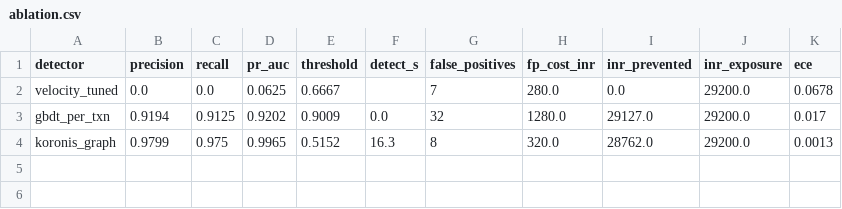
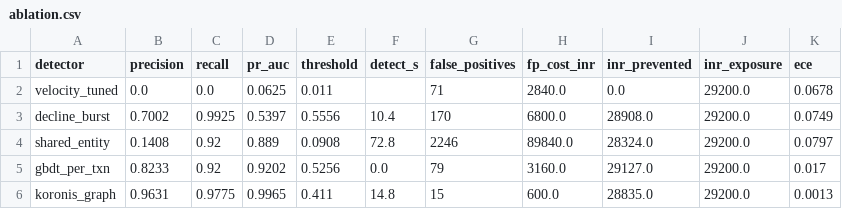
Before and after one commit to Yashasm18/koronis, a CSV file: results/ablation.csv, drawn as a sheet.

Commit message:
fix: eliminate two forms of test-set leakage found in review
1. The operating threshold was chosen with cost_optimal_threshold(s, y_test).
   Detection time, false positives, FP cost and rupees prevented were all
   optimised against the test labels. There is now a third split drawn from
   the training distribution; thresholds are frozen there before test is
   touched. Honest numbers are worse in absolute terms and the gap widened:
   GBDT's threshold transfers badly (precision 0.919 -> 0.823, 32 -> 79 FPs)
   while Koronis holds (0.980 -> 0.963, 8 -> 15).

2. The frontier sweep fit the graph model on each cell's own stream and then
   scored that same stream. The model is now fit once on a separate training
   stream with its threshold frozen there, and every cell is scored held-out.
   Agreement with the predicted boundary remains 100%.

Also adds two learning-free baselines to answer whether the network earns its
place. It does, but not the way expected: plain co-occurrence counting reaches
0.889 PR-AUC, so the graph signal is real without learning - but it fires 2,246
false positives at an operating threshold against Koronis's 15.

Scope is now stated explicitly: an attacker who reuses no infrastructure leaves
no graph signal, and rupee figures are estimated avoidable exposure under
stated assumptions, not guaranteed savings.

```diff
--- a/results/ablation.csv
+++ b/results/ablation.csv
@@ -1,4 +1,6 @@
 detector,precision,recall,pr_auc,threshold,detect_s,false_positives,fp_cost_inr,inr_prevented,inr_exposure,ece
-velocity_tuned,0.0,0.0,0.0625,0.6667,,7,280.0,0.0,29200.0,0.0678
-gbdt_per_txn,0.9194,0.9125,0.9202,0.9009,0.0,32,1280.0,29127.0,29200.0,0.017
-koronis_graph,0.9799,0.975,0.9965,0.5152,16.3,8,320.0,28762.0,29200.0,0.0013
+velocity_tuned,0.0,0.0,0.0625,0.011,,71,2840.0,0.0,29200.0,0.0678
+decline_burst,0.7002,0.9925,0.5397,0.5556,10.4,170,6800.0,28908.0,29200.0,0.0749
+shared_entity,0.1408,0.92,0.889,0.0908,72.8,2246,89840.0,28324.0,29200.0,0.0797
+gbdt_per_txn,0.8233,0.92,0.9202,0.5256,0.0,79,3160.0,29127.0,29200.0,0.017
+koronis_graph,0.9631,0.9775,0.9965,0.411,14.8,15,600.0,28835.0,29200.0,0.0013
```
Also changed, not shown: results/latency.csv, 5 other files.
